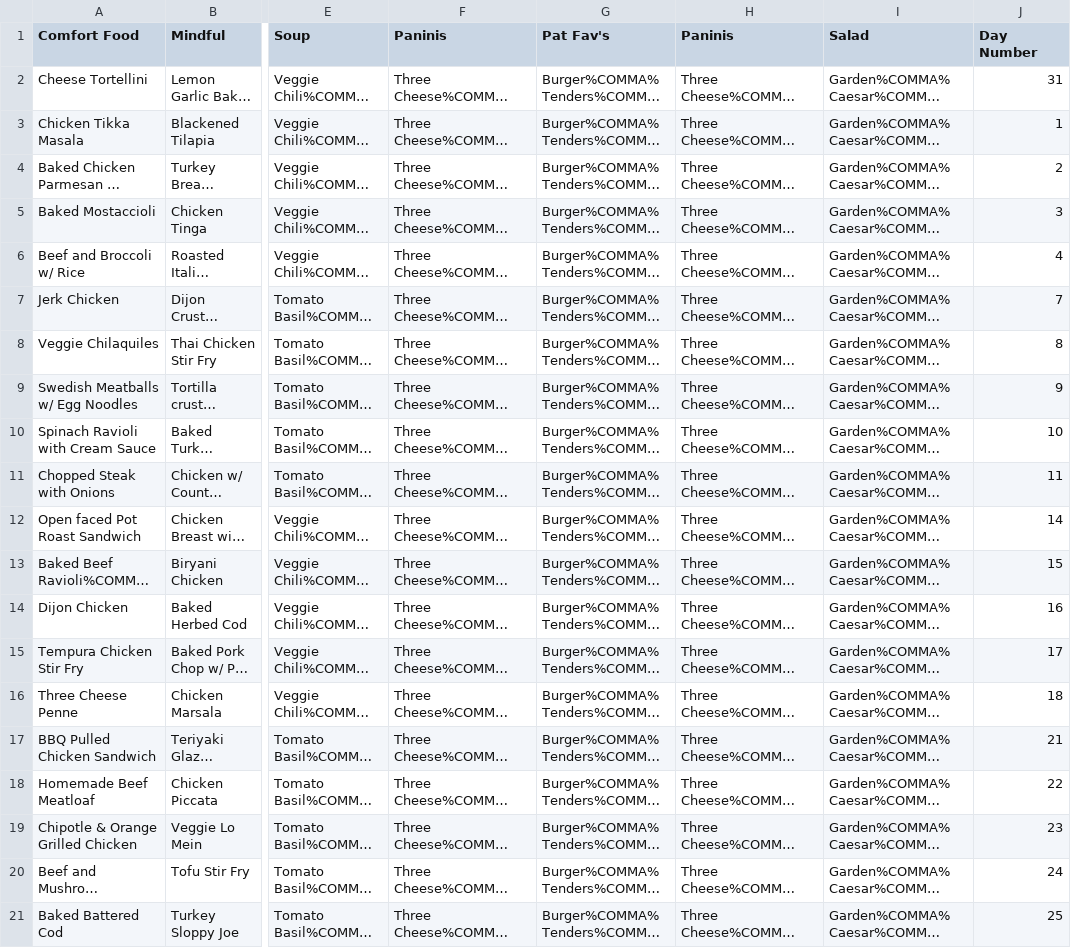
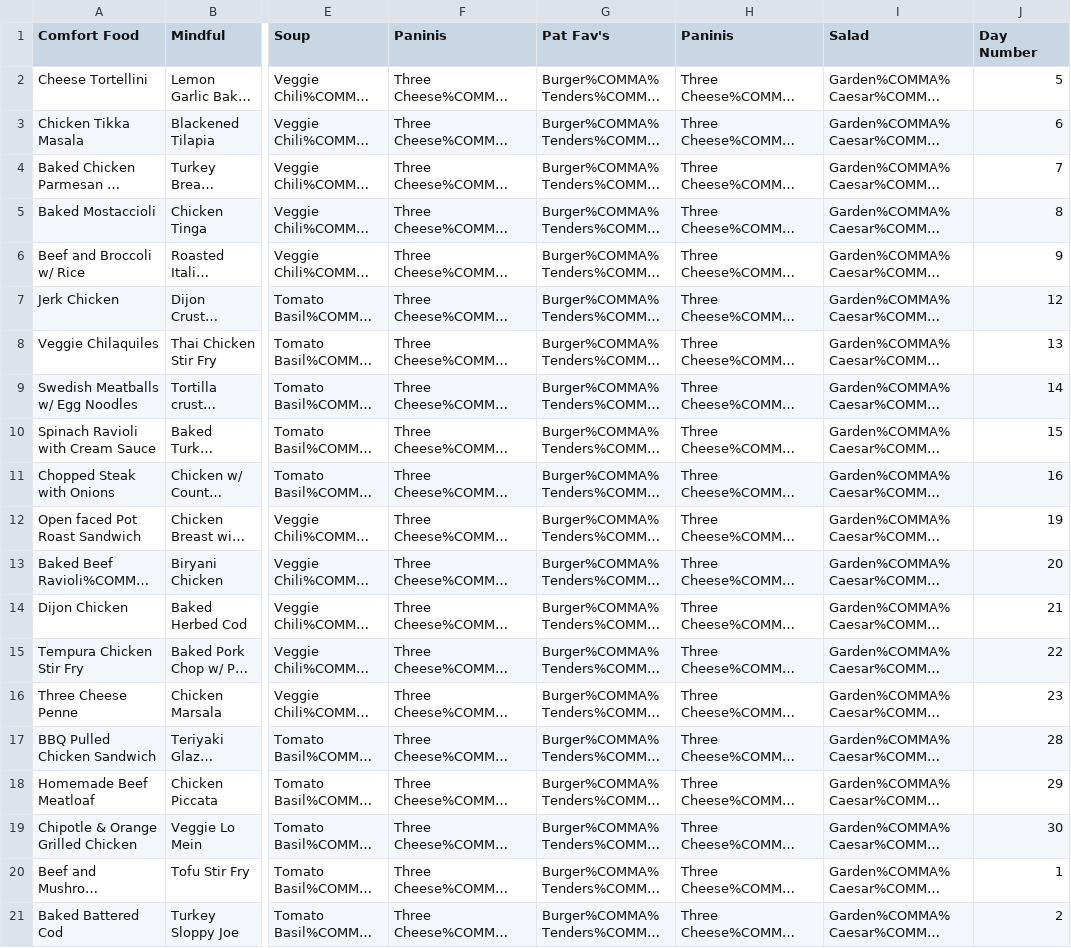
Before and after one commit to stevenson-space/shs, a CSV file: scrapers/lunchData.csv, drawn as a sheet; only a part is shown, gaps mark what is left out; long unchanged cells end in …; the diff names each change by its address in the sheet, - before the commit and + after, or states it on an @@ line.

Commit message:
update lunch

```diff
--- a/scrapers/lunchData.csv
+++ b/scrapers/lunchData.csv
-J2 (Day Number): 31
+J2 (Day Number): 5
-J3 (Day Number): 1
+J3 (Day Number): 6
-J4 (Day Number): 2
+J4 (Day Number): 7
-J5 (Day Number): 3
+J5 (Day Number): 8
-J6 (Day Number): 4
+J6 (Day Number): 9
-J7 (Day Number): 7
+J7 (Day Number): 12
-J8 (Day Number): 8
+J8 (Day Number): 13
-J9 (Day Number): 9
+J9 (Day Number): 14
-J10 (Day Number): 10
+J10 (Day Number): 15
-J11 (Day Number): 11
+J11 (Day Number): 16
-J12 (Day Number): 14
+J12 (Day Number): 19
-J13 (Day Number): 15
+J13 (Day Number): 20
-J14 (Day Number): 16
+J14 (Day Number): 21
-J15 (Day Number): 17
+J15 (Day Number): 22
-J16 (Day Number): 18
+J16 (Day Number): 23
-J17 (Day Number): 21
+J17 (Day Number): 28
-J18 (Day Number): 22
+J18 (Day Number): 29
-J19 (Day Number): 23
+J19 (Day Number): 30
-J20 (Day Number): 24
+J20 (Day Number): 1
-J21 (Day Number): 25
+J21 (Day Number): 2
```
Also changed, not shown: 1 other file.
